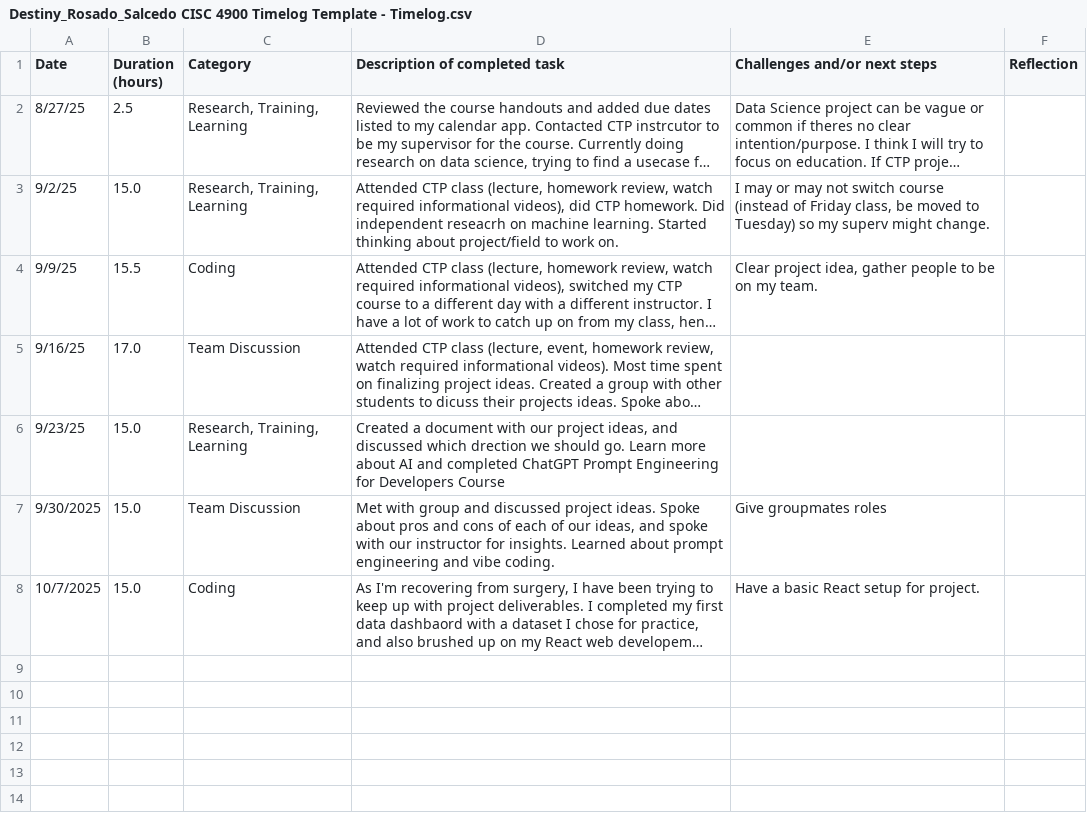
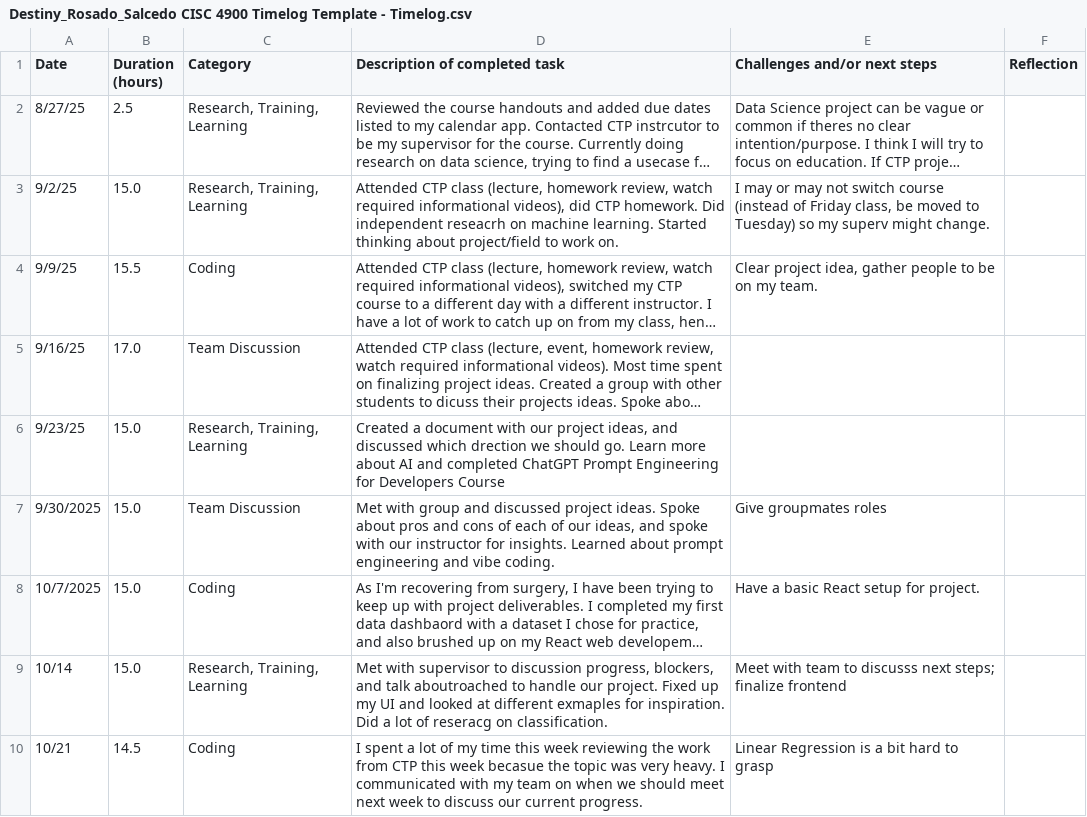
Before and after one commit to DESTiNYRo/cisc4900_project, a CSV file: project_timelog/Destiny_Rosado_Salcedo CISC 4900 Timelog Template - Timelog.csv, drawn as a sheet; long unchanged cells end in …; the diff names each change by its address in the sheet, - before the commit and + after, or states it on an @@ line.

Commit message:
Update Timelog

```diff
--- a/project_timelog/Destiny_Rosado_Salcedo CISC 4900 Timelog Template - Timelog.csv
+++ b/project_timelog/Destiny_Rosado_Salcedo CISC 4900 Timelog Template - Timelog.csv
+row 9: 10/14 | 15.0 | Research, Training, Learning | Met with supervisor to discussion progress, blockers, and talk aboutroached to handle our project. Fixed up my UI and looked at different exmaples for inspiration. Did a lot of reseracg on classification. | Meet with team to discusss next steps; finalize frontend
+row 10: 10/21 | 14.5 | Coding | I spent a lot of my time this week reviewing the work from CTP this week becasue the topic was very heavy. I communicated with my team on when we should meet next week to discuss our current progress. | Linear Regression is a bit hard to grasp
```
